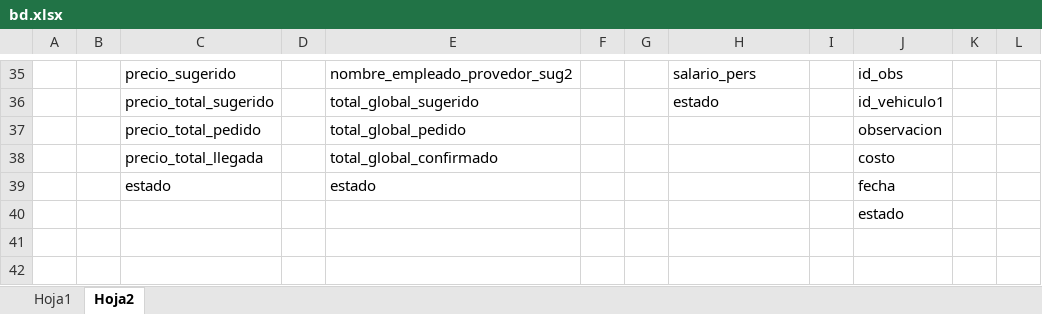
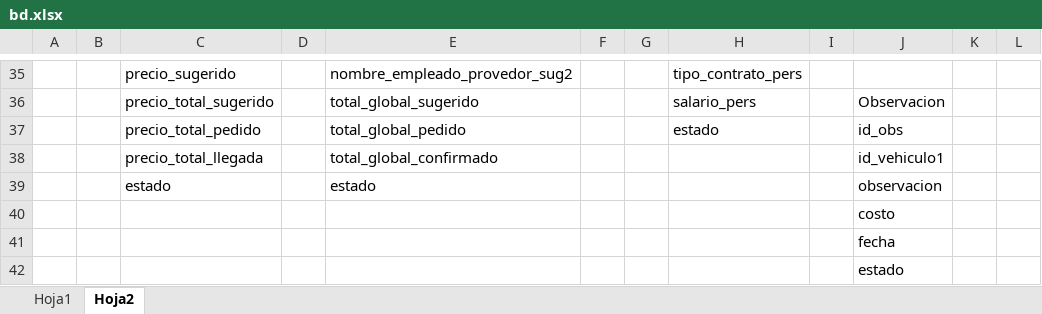
Before and after one commit to Jupazago11/osiris-1, an Excel workbook: bd/bd.xlsx, sheet Hoja2, drawn as a sheet; only a part is shown, gaps mark what is left out; values as stored, in another font and other column widths than the file's, no cell formats; charts and pictures not drawn; the diff covers the shown part only; the diff names each change by its address in the sheet, - before the commit and + after, or states it on an @@ line.

```diff
--- a/bd/bd.xlsx (sheet Hoja2)
+++ b/bd/bd.xlsx (sheet Hoja2)
-H35: salario_pers
+H35: tipo_contrato_pers
-J35: id_obs
+J35: (empty)
-H36: estado
+H36: salario_pers
-J36: id_vehiculo1
+J36: Observacion
-H37: (empty)
+H37: estado
-J37: observacion
+J37: id_obs
-J38: costo
+J38: id_vehiculo1
-J39: fecha
+J39: observacion
+row 40:  |  |  |  |  |  |  |  |  | costo
+row 41:  |  |  |  |  |  |  |  |  | fecha
```
Also changed, not shown: 28 edited cells elsewhere in this sheet, cell formats, charts or pictures, 7 other files.
